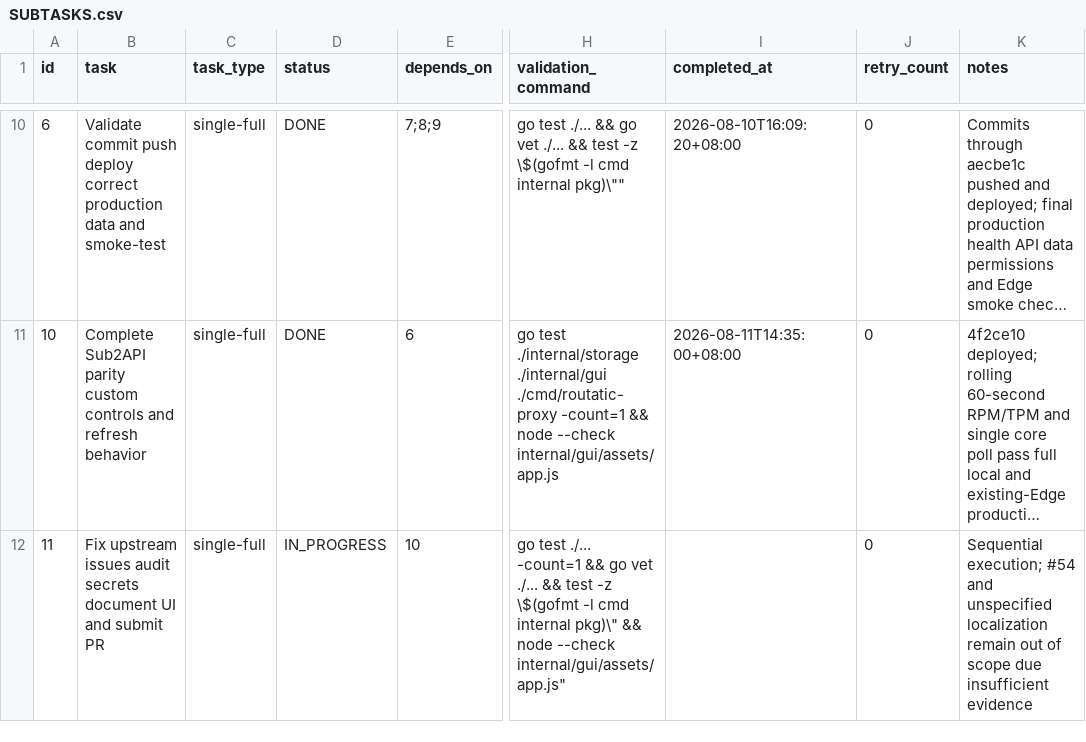
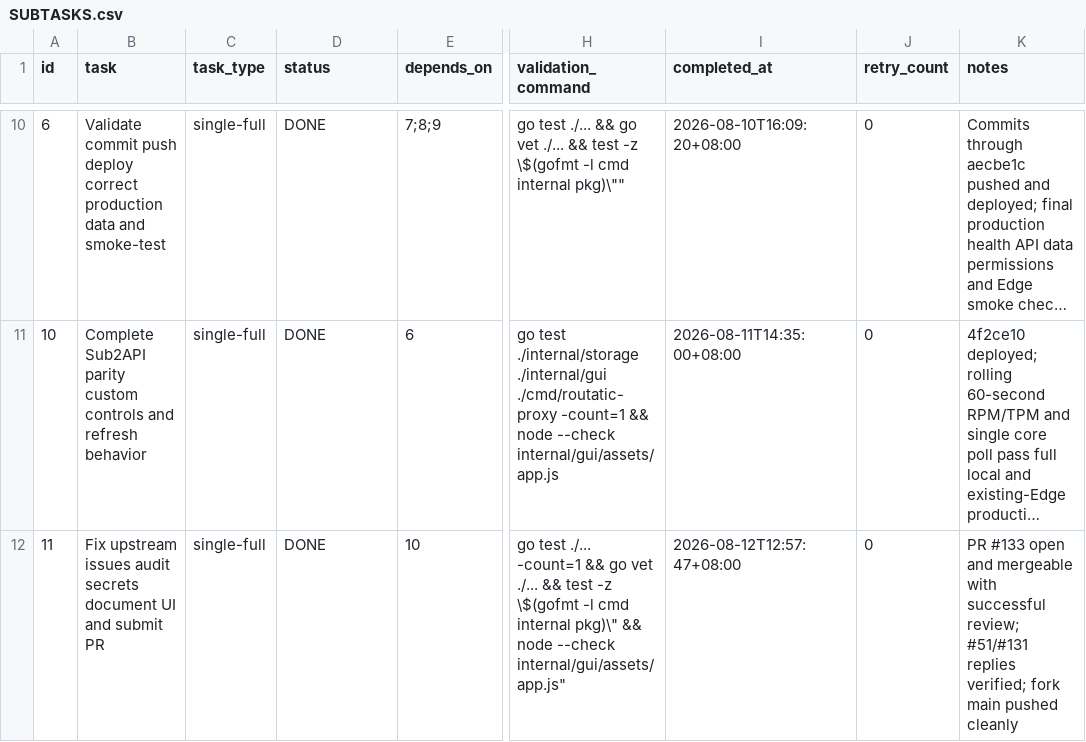
Before and after one commit to goodnightzsj/oc-go-cc, a CSV file: .codex-tasks/20260808-finish-claude-work/SUBTASKS.csv, drawn as a sheet; only a part is shown, gaps mark what is left out; long unchanged cells end in …; the diff names each change by its address in the sheet, - before the commit and + after, or states it on an @@ line.

```diff
--- a/.codex-tasks/20260808-finish-claude-work/SUBTASKS.csv
+++ b/.codex-tasks/20260808-finish-claude-work/SUBTASKS.csv
-D12 (status): IN_PROGRESS
+D12 (status): DONE
-I12 (completed_at): (empty)
+I12 (completed_at): 2026-08-12T12:57:47+08:00
-K12 (notes): Sequential execution; #54 and unspecified localization remain out of scope due insufficient evidence
+K12 (notes): PR #133 open and mergeable with successful review; #51/#131 replies verified; fork main pushed cleanly
```
Also changed, not shown: .codex-tasks/20260808-finish-claude-work/tasks/upstream-remediation/TODO.csv, 4 other files.
